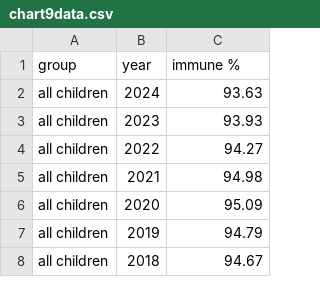
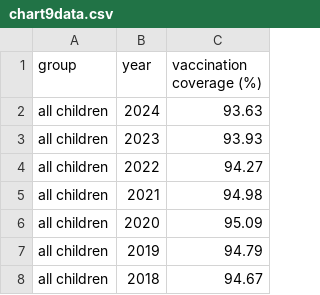
Before and after one commit to Andrew-Eyhorn/FIT3179DataVis2, a CSV file: chart9/chart9data.csv, drawn as a sheet; only a part is shown.

Commit message:
adjustments to charts for cleaner formatting and add annotations

```diff
--- a/chart9/chart9data.csv
+++ b/chart9/chart9data.csv
@@ -1,2 +1,2 @@
-group,year,immune %
+group,year,vaccination coverage (%)
 all children,2024,93.63
```
Also changed, not shown: 10 other files.
